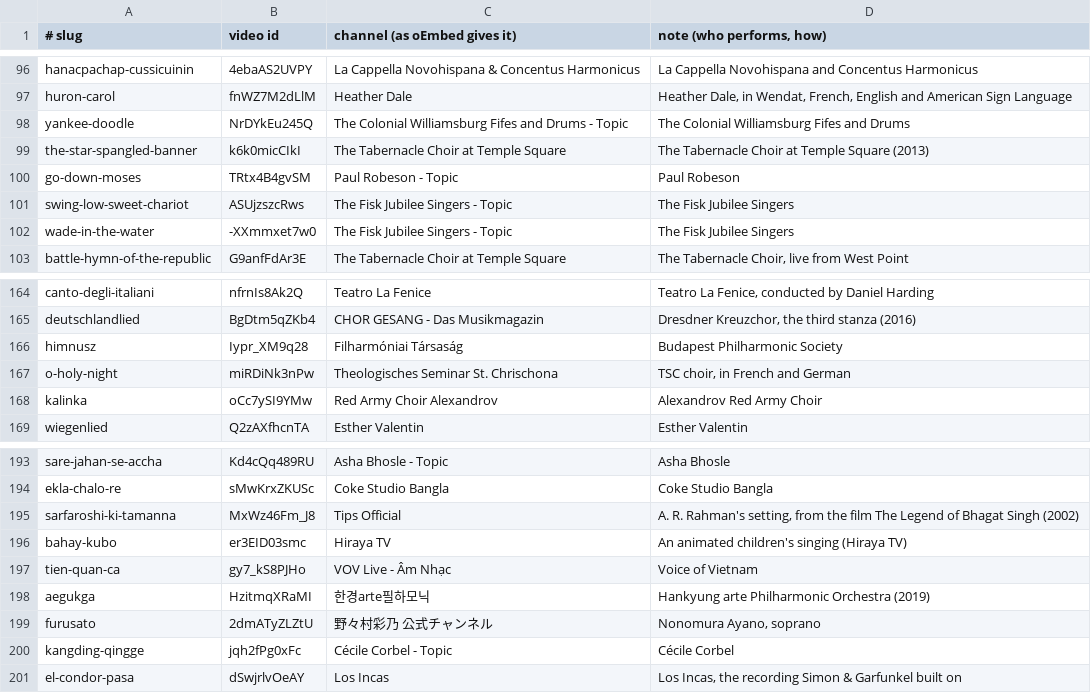
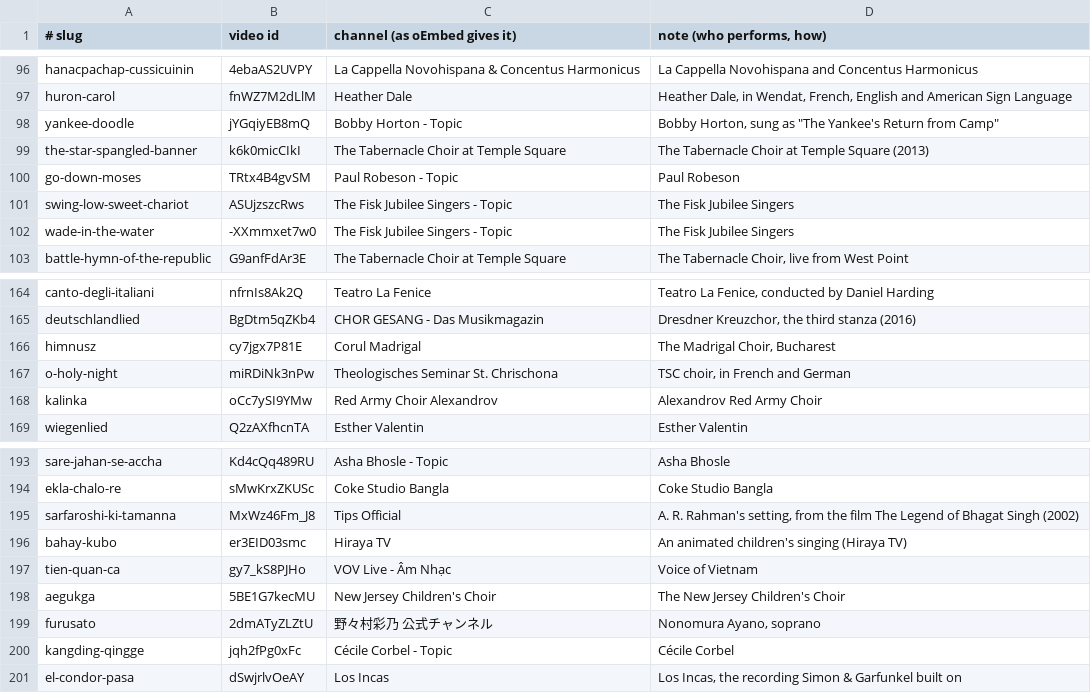
Before and after one commit to FaiyadZaimIshrak/epoch-institute, a TSV file: scripts/songs/videos.tsv, drawn as a sheet; only a part is shown, gaps mark what is left out; the diff covers the shown part only.

```diff
--- a/scripts/songs/videos.tsv
+++ b/scripts/songs/videos.tsv
@@ -97,3 +97,3 @@ hanacpachap-cussicuinin	4ebaAS2UVPY	La Cappella Novohispana & Concentus Harmonic
 huron-carol	fnWZ7M2dLlM	Heather Dale	Heather Dale, in Wendat, French, English and American Sign Language
-yankee-doodle	NrDYkEu245Q	The Colonial Williamsburg Fifes and Drums - Topic	The Colonial Williamsburg Fifes and Drums
+yankee-doodle	jYGqiyEB8mQ	Bobby Horton - Topic	Bobby Horton, sung as "The Yankee's Return from Camp"
 the-star-spangled-banner	k6k0micCIkI	The Tabernacle Choir at Temple Square	The Tabernacle Choir at Temple Square (2013)
@@ -165,3 +165,3 @@ canto-degli-italiani	nfrnIs8Ak2Q	Teatro La Fenice	Teatro La Fenice, conducted by
 deutschlandlied	BgDtm5qZKb4	CHOR GESANG - Das Musikmagazin	Dresdner Kreuzchor, the third stanza (2016)
-himnusz	Iypr_XM9q28	Filharmóniai Társaság	Budapest Philharmonic Society
+himnusz	cy7jgx7P81E	Corul Madrigal	The Madrigal Choir, Bucharest
 o-holy-night	miRDiNk3nPw	Theologisches Seminar St. Chrischona	TSC choir, in French and German
@@ -197,3 +197,3 @@ bahay-kubo	er3EID03smc	Hiraya TV	An animated children's singing (Hiraya TV)
 tien-quan-ca	gy7_kS8PJHo	VOV Live - Âm Nhạc	Voice of Vietnam
-aegukga	HzitmqXRaMI	한경arte필하모닉	Hankyung arte Philharmonic Orchestra (2019)
+aegukga	5BE1G7kecMU	New Jersey Children's Choir	The New Jersey Children's Choir
 furusato	2dmATyZLZtU	野々村彩乃　公式チャンネル	Nonomura Ayano, soprano
```
Also changed, not shown: 26 edited cells elsewhere in this file, scripts/songs/sources.tsv, scripts/songs/videos-audit.tsv, 38 other files.
